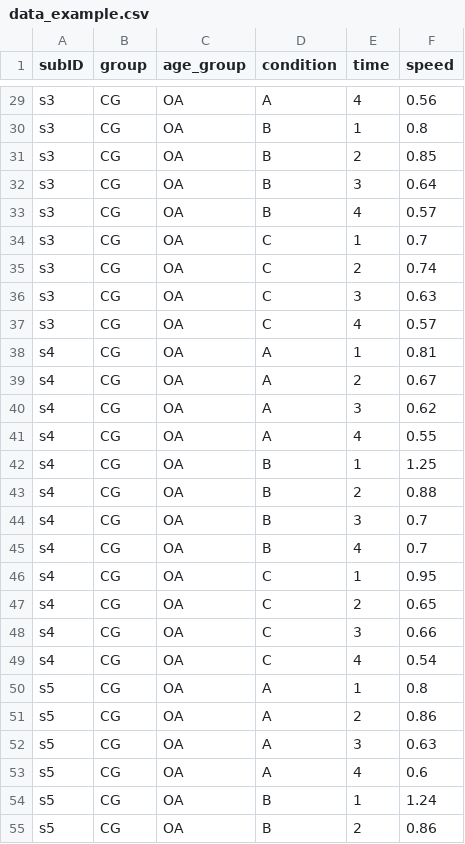
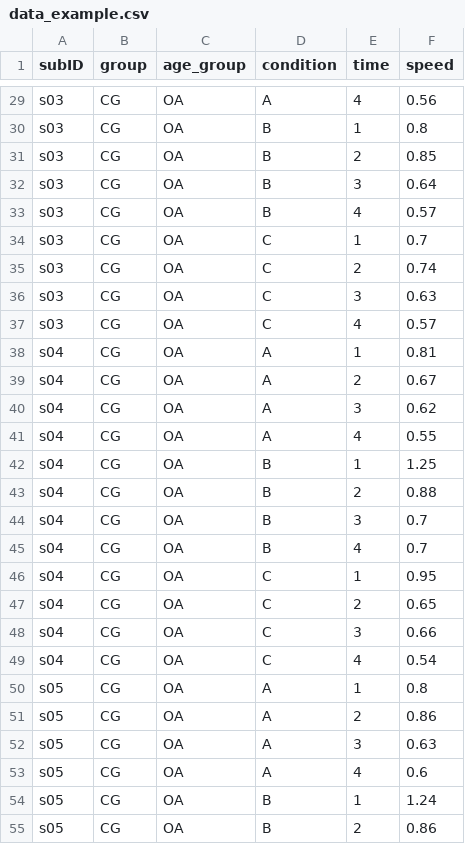
Before and after one commit to keithlohse/mixed_effects_models, a CSV file: data_example.csv, drawn as a sheet; only a part is shown, gaps mark what is left out; the diff covers the shown part only; the diff names each change by its address in the sheet, - before the commit and + after, or states it on an @@ line.

```diff
--- a/data_example.csv
+++ b/data_example.csv
-A29:A37 (subID): s3
+A29:A37 (subID): s03
-A38:A49 (subID): s4
+A38:A49 (subID): s04
-A50:A55 (subID): s5
+A50:A55 (subID): s05
```
Also changed, not shown: 81 edited cells elsewhere in this file.
